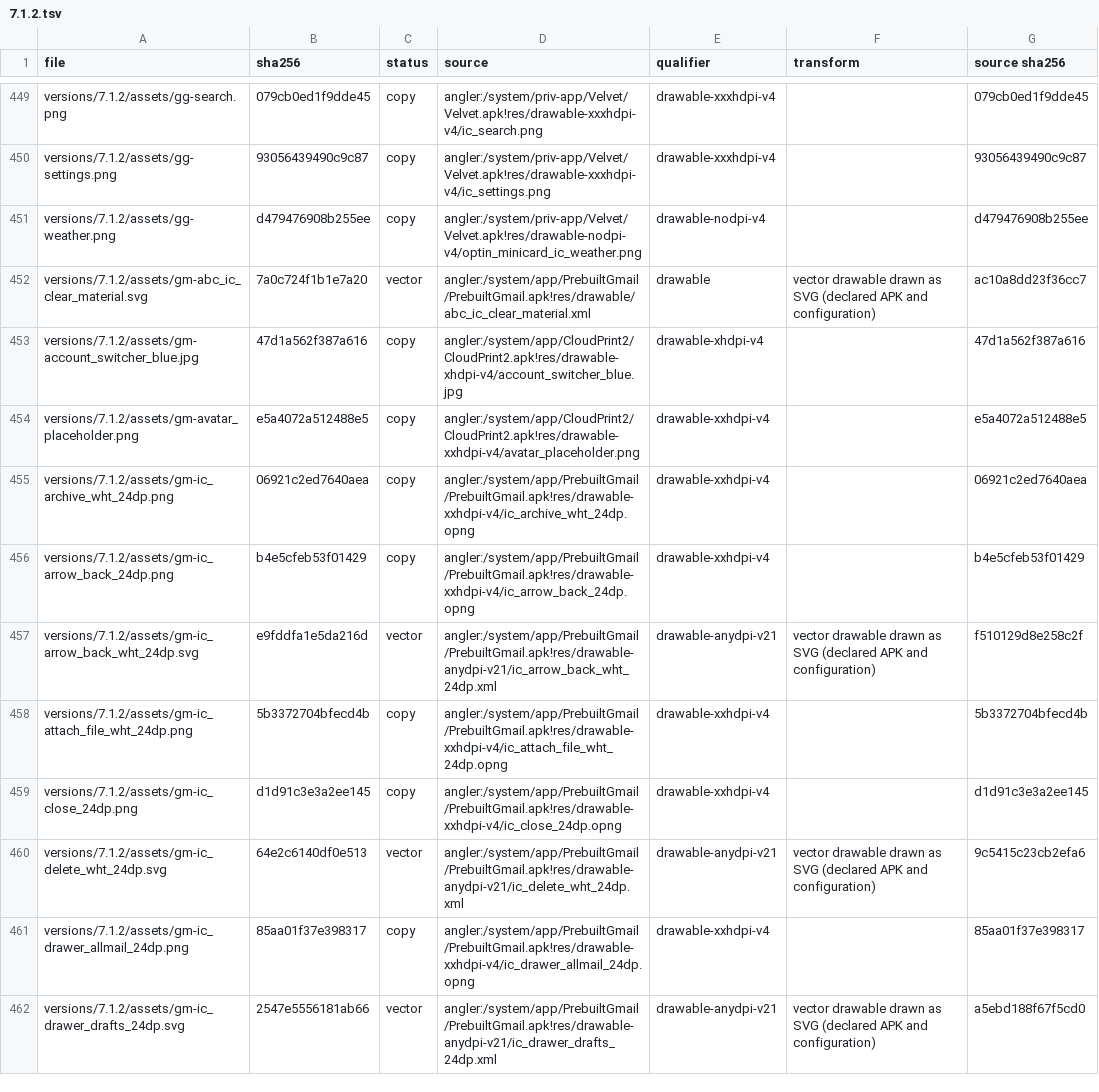
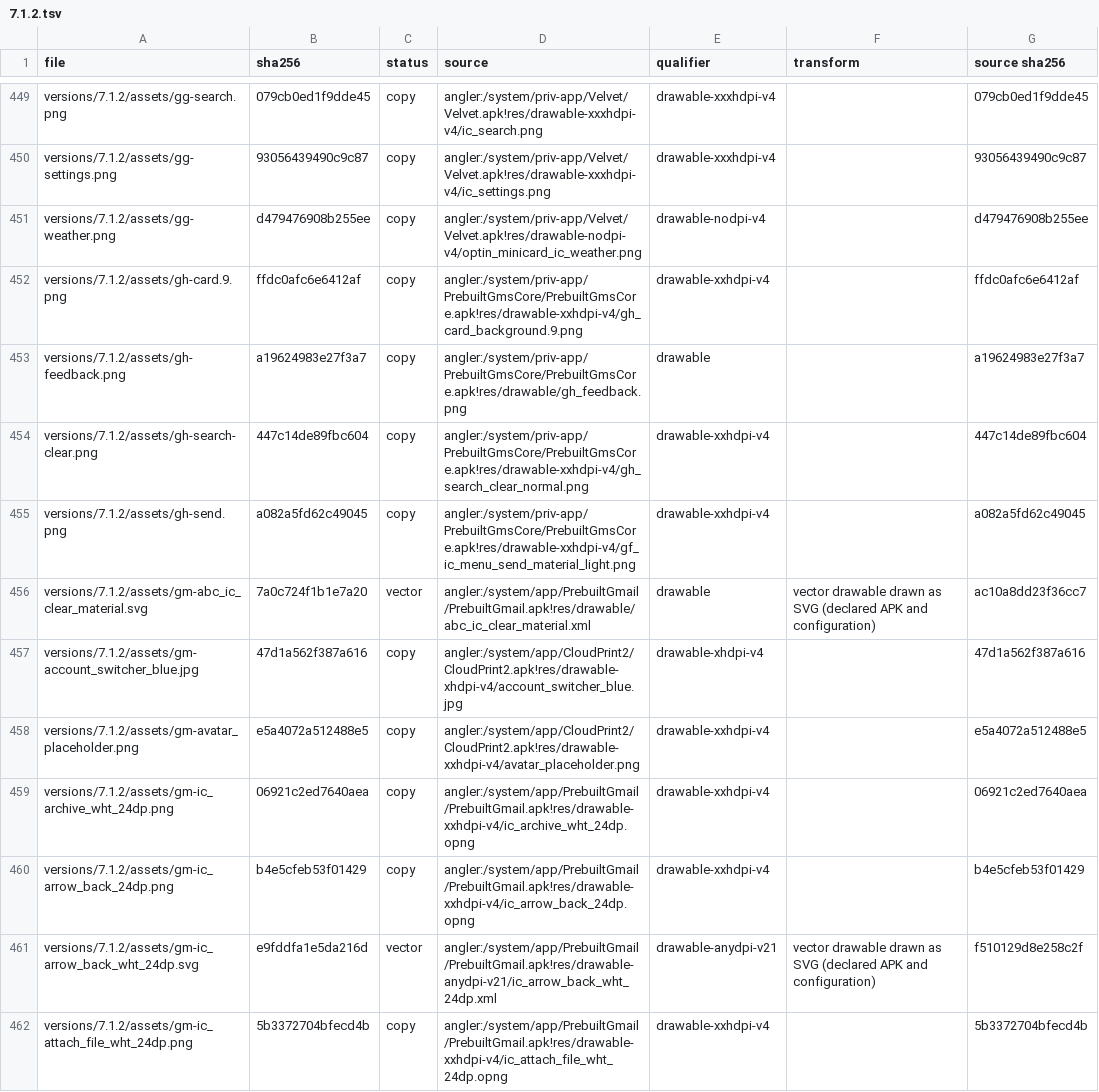
Before and after one commit to szabolevi98/android-time-machine, a TSV file: docs/reports/assets/7.1.2.tsv, drawn as a sheet; only a part is shown, gaps mark what is left out; the shorter side is filled out with more unchanged rows; the diff names each change by its address in the sheet, - before the commit and + after, or states it on an @@ line.

Commit message:
Build the shared Nougat Help & feedback screens
GoogleHelp and Google Feedback from PrebuiltGmsCore 9.8 for every
app's Help & feedback: the help console with search, the app's help
card, Contact us, version info and the feedback form with its send
validation.

```diff
--- a/docs/reports/assets/7.1.2.tsv
+++ b/docs/reports/assets/7.1.2.tsv
+row 452: versions/7.1.2/assets/gh-card.9.png | ffdc0afc6e6412af | copy | angler:/system/priv-app/PrebuiltGmsCore/PrebuiltGmsCore.apk!res/drawable-xxhdpi-v4/gh_card_background.9.png | drawable-xxhdpi-v4 |  | ffdc0afc6e6412af
+row 453: versions/7.1.2/assets/gh-feedback.png | a19624983e27f3a7 | copy | angler:/system/priv-app/PrebuiltGmsCore/PrebuiltGmsCore.apk!res/drawable/gh_feedback.png | drawable |  | a19624983e27f3a7
+row 454: versions/7.1.2/assets/gh-search-clear.png | 447c14de89fbc604 | copy | angler:/system/priv-app/PrebuiltGmsCore/PrebuiltGmsCore.apk!res/drawable-xxhdpi-v4/gh_search_clear_normal.png | drawable-xxhdpi-v4 |  | 447c14de89fbc604
+row 455: versions/7.1.2/assets/gh-send.png | a082a5fd62c49045 | copy | angler:/system/priv-app/PrebuiltGmsCore/PrebuiltGmsCore.apk!res/drawable-xxhdpi-v4/gf_ic_menu_send_material_light.png | drawable-xxhdpi-v4 |  | a082a5fd62c49045
```
Also changed, not shown: 15 other files.
